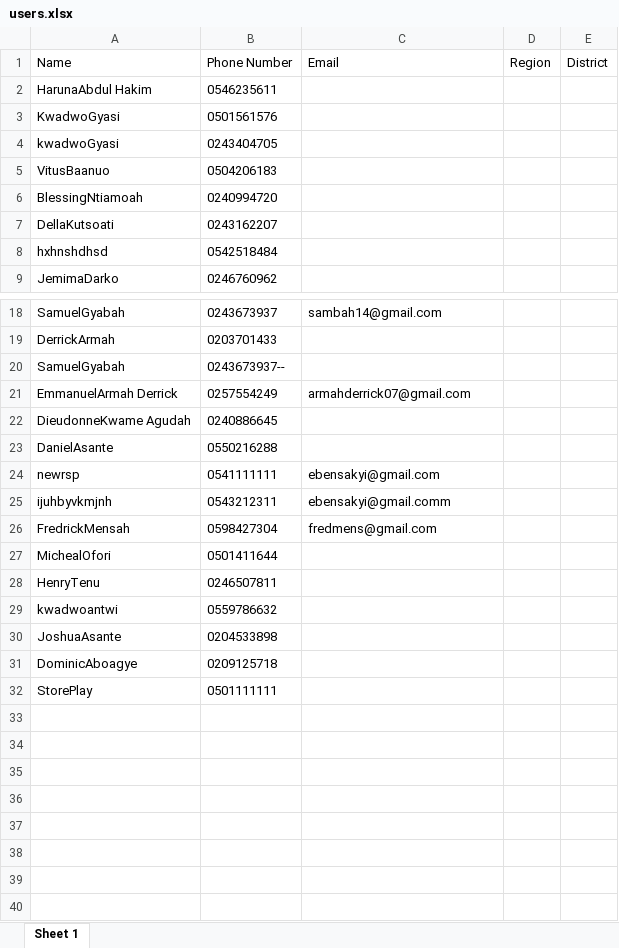
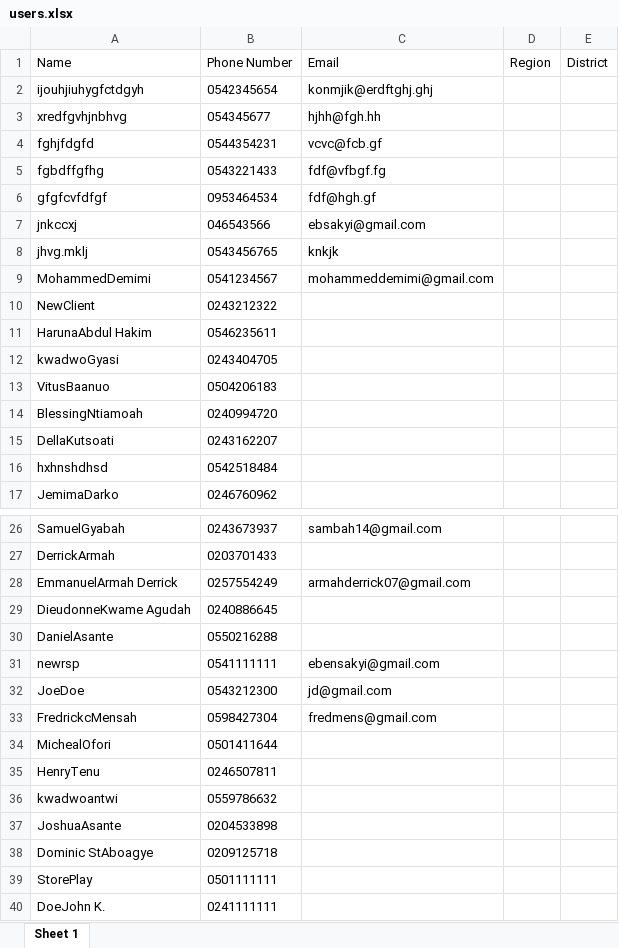
Before and after one commit to ebensakyi/icesspool-web, an Excel workbook: public/temp/users.xlsx, sheet Sheet 1, drawn as a sheet; only a part is shown, gaps mark what is left out; values as stored, in another font and other column widths than the file's, no borders; removed rows and columns are numbered as before the commit, all else as after; the diff covers the shown part only; the diff names each change by its address in the sheet, - before the commit and + after, or states it on an @@ line.

```diff
--- a/public/temp/users.xlsx (sheet Sheet 1)
+++ b/public/temp/users.xlsx (sheet Sheet 1)
+row 2: ijouhjiuhygfctdgyh | 0542345654 | konmjik@erdftghj.ghj
+row 3: xredfgvhjnbhvg | 054345677 | hjhh@fgh.hh
+row 4: fghjfdgfd | 0544354231 | vcvc@fcb.gf
+row 5: fgbdffgfhg | 0543221433 | fdf@vfbgf.fg
+row 6: gfgfcvfdfgf | 0953464534 | fdf@hgh.gf
+row 7: jnkccxj | 046543566 | ebsakyi@gmail.com
+row 8: jhvg.mklj | 0543456765 | knkjk
+row 9: MohammedDemimi | 0541234567 | mohammeddemimi@gmail.com
+row 10: NewClient | 0243212322
-row 3: KwadwoGyasi | 0501561576
-row 20: SamuelGyabah | 0243673937--
-row 25: ijuhbyvkmjnh | 0543212311 | ebensakyi@gmail.comm
+row 32: JoeDoe | 0543212300 | jd@gmail.com
-A33 (Name): FredrickMensah
+A33 (Name): FredrickcMensah
-A38 (Name): DominicAboagye
+A38 (Name): Dominic StAboagye
+row 40: DoeJohn K. | 0241111111
```
Also changed, not shown: 1 added row, 1 removed row and 1 edited cell elsewhere in this sheet, 6 other files.
